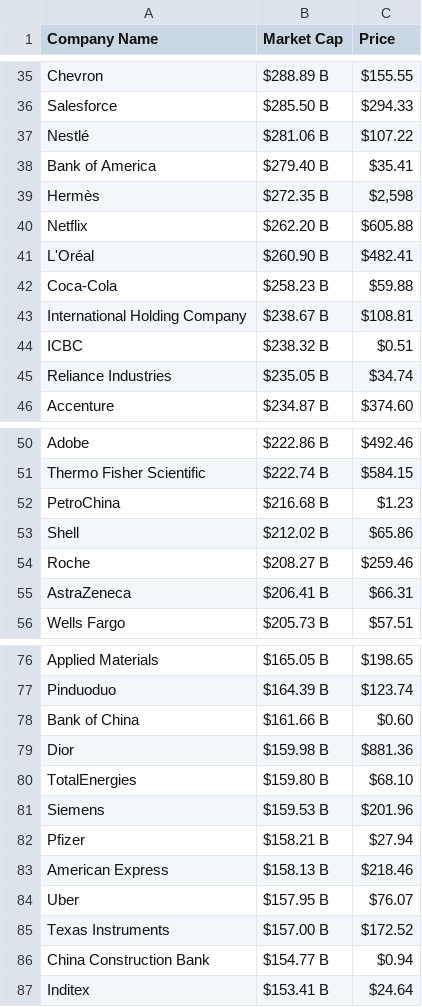
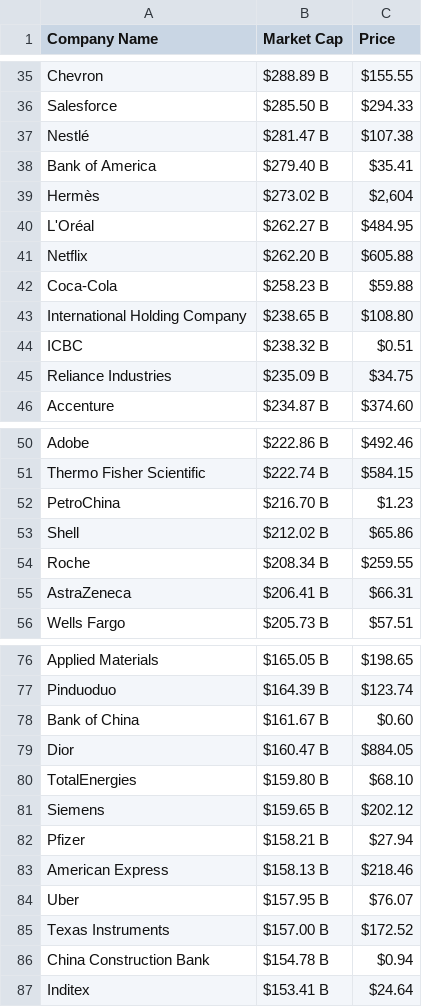
Before and after one commit to AbhishekBaske/marketcap_webscrap, a CSV file: company.csv, drawn as a sheet; only a part is shown, gaps mark what is left out; the diff covers the shown part only.

Commit message:
Automated data update

```diff
--- a/company.csv
+++ b/company.csv
@@ -36,11 +36,11 @@ Chevron,$288.89 B,$155.55
 Salesforce,$285.50 B,$294.33
-Nestlé,$281.06 B,$107.22
+Nestlé,$281.47 B,$107.38
 Bank of America ,$279.40 B,$35.41
-Hermès,$272.35 B,"$2,598"
+Hermès,$273.02 B,"$2,604"
+L'Oréal,$262.27 B,$484.95
 Netflix,$262.20 B,$605.88
-L'Oréal,$260.90 B,$482.41
 Coca-Cola,$258.23 B,$59.88
-International Holding Company,$238.67 B,$108.81
+International Holding Company,$238.65 B,$108.80
 ICBC,$238.32 B,$0.51
-Reliance Industries,$235.05 B,$34.74
+Reliance Industries,$235.09 B,$34.75
 Accenture,$234.87 B,$374.60
@@ -51,5 +51,5 @@ Adobe,$222.86 B,$492.46
 Thermo Fisher Scientific,$222.74 B,$584.15
-PetroChina,$216.68 B,$1.23
+PetroChina,$216.70 B,$1.23
 Shell,$212.02 B,$65.86
-Roche,$208.27 B,$259.46
+Roche,$208.34 B,$259.55
 AstraZeneca,$206.41 B,$66.31
@@ -77,6 +77,6 @@ Applied Materials,$165.05 B,$198.65
 Pinduoduo,$164.39 B,$123.74
-Bank of China,$161.66 B,$0.60
-Dior,$159.98 B,$881.36
+Bank of China,$161.67 B,$0.60
+Dior,$160.47 B,$884.05
 TotalEnergies,$159.80 B,$68.10
-Siemens,$159.53 B,$201.96
+Siemens,$159.65 B,$202.12
 Pfizer,$158.21 B,$27.94
@@ -85,3 +85,3 @@ Uber,$157.95 B,$76.07
 Texas Instruments,$157.00 B,$172.52
-China Construction Bank,$154.77 B,$0.94
+China Construction Bank,$154.78 B,$0.94
 Inditex,$153.41 B,$24.64
```
Also changed, not shown: 11 edited cells elsewhere in this file, 1 other file.
